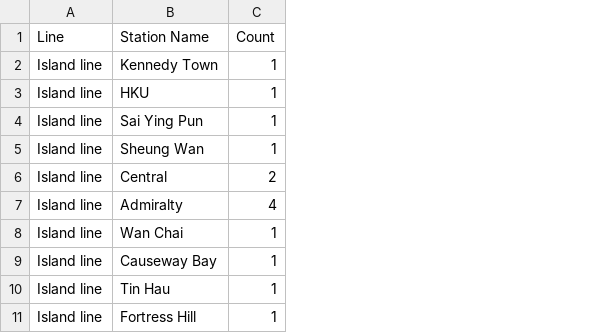
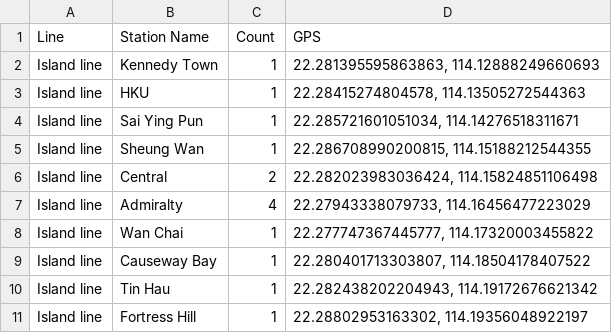
Before and after one commit to kevinhhl/Travel-Itineraries, a CSV file: Metro Systems/Subway map - HK_MTR.csv, drawn as a sheet; only a part is shown; the diff names each change by its address in the sheet, - before the commit and + after, or states it on an @@ line.

```diff
--- a/Metro Systems/Subway map - HK_MTR.csv
+++ b/Metro Systems/Subway map - HK_MTR.csv
+column D (GPS), rows 2-11: 22.281395595863863, 114.12888249660693 | 22.28415274804578, 114.13505272544363 | 22.285721601051034, 114.14276518311671 | 22.286708990200815, 114.15188212544355 | 22.282023983036424, 114.15824851106498 | 22.27943338079733, 114.16456477223029 | 22.277747367445777, 114.17320003455822 | 22.280401713303807, 114.18504178407522 | 22.282438202204943, 114.19172676621342 | 22.28802953163302, 114.19356048922197
```
Also changed, not shown: 1 other file.
